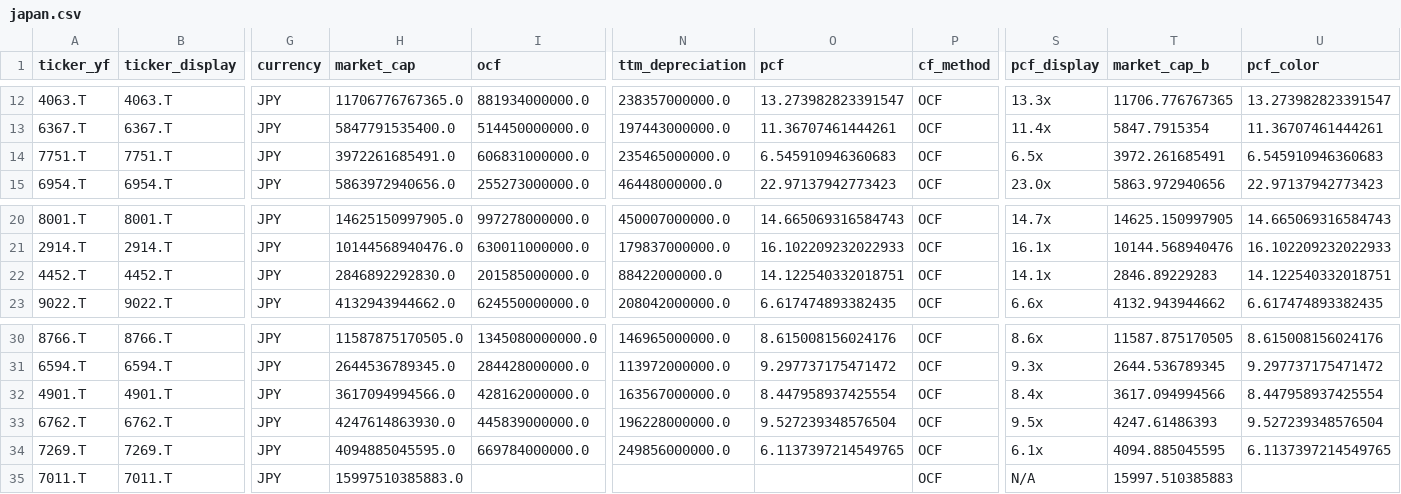
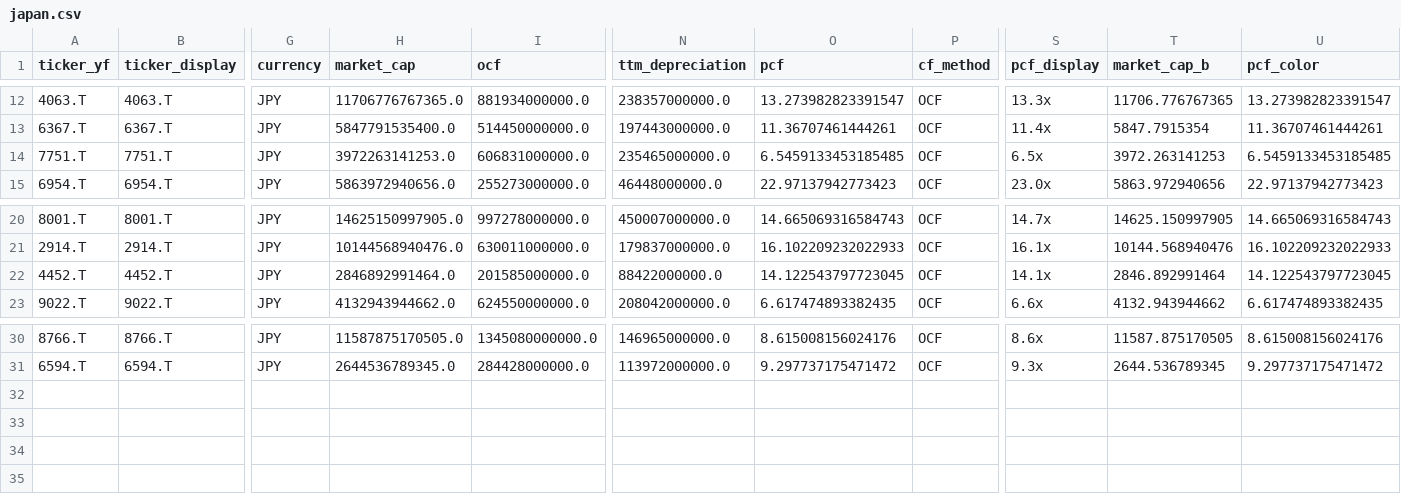
Before and after one commit to hyoseok88/g-valuemap, a CSV file: seeds/japan.csv, drawn as a sheet; only a part is shown, gaps mark what is left out; rows hold the shown columns only; the diff names each change by its address in the sheet, - before the commit and + after, or states it on an @@ line.

```diff
--- a/seeds/japan.csv
+++ b/seeds/japan.csv
-H14 (market_cap): 3972261685491.0
+H14 (market_cap): 3972263141253.0
-O14 (pcf): 6.545910946360683
+O14 (pcf): 6.5459133453185485
-T14 (market_cap_b): 3972.261685491
+T14 (market_cap_b): 3972.263141253
-U14 (pcf_color): 6.545910946360683
+U14 (pcf_color): 6.5459133453185485
-H22 (market_cap): 2846892292830.0
+H22 (market_cap): 2846892991464.0
-O22 (pcf): 14.122540332018751
+O22 (pcf): 14.122543797723045
-T22 (market_cap_b): 2846.89229283
+T22 (market_cap_b): 2846.892991464
-U22 (pcf_color): 14.122540332018751
+U22 (pcf_color): 14.122543797723045
-row 32: 4901.T | 4901.T | JPY | 3617094994566.0 | 428162000000.0 | 163567000000.0 | 8.447958937425554 | OCF | 8.4x | 3617.094994566 | 8.447958937425554
-row 33: 6762.T | 6762.T | JPY | 4247614863930.0 | 445839000000.0 | 196228000000.0 | 9.527239348576504 | OCF | 9.5x | 4247.61486393 | 9.527239348576504
-row 34: 7269.T | 7269.T | JPY | 4094885045595.0 | 669784000000.0 | 249856000000.0 | 6.1137397214549765 | OCF | 6.1x | 4094.885045595 | 6.1137397214549765
-row 35: 7011.T | 7011.T | JPY | 15997510385883.0 |  |  |  | OCF | N/A | 15997.510385883
```
Also changed, not shown: seeds/korea.csv, seeds/usa.csv.
